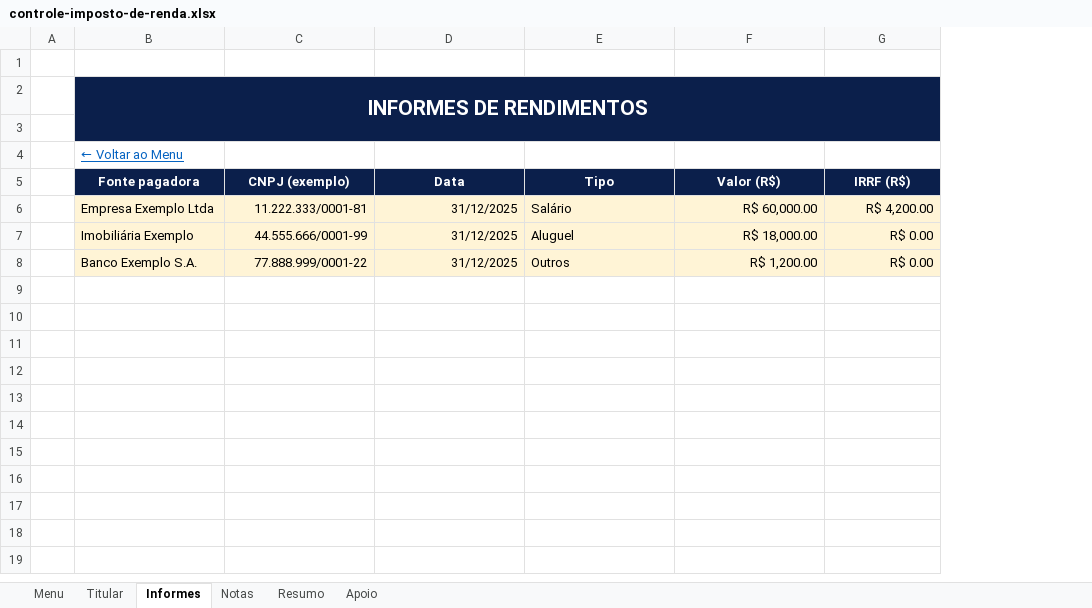
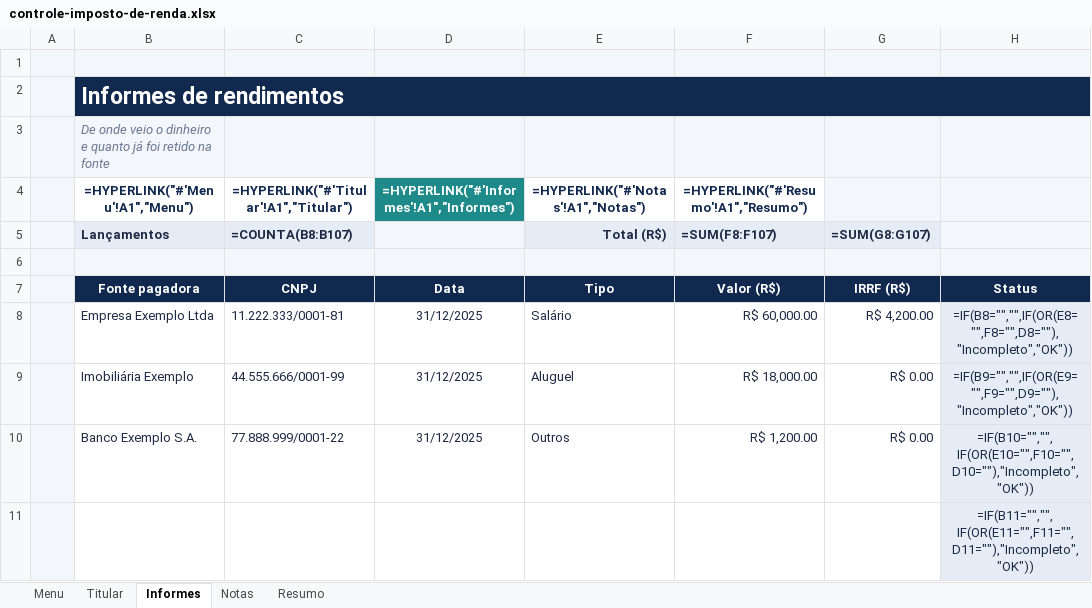
Before and after one commit to Data-Vitor/notas-bootcamp, an Excel workbook: projetos/excel/controle-imposto-de-renda/controle-imposto-de-renda.xlsx, sheet Informes, drawn as a sheet; only a part is shown; values as stored, in another font and other column widths than the file's, no borders; formulas without a stored value are shown as written; conditional formats not drawn; removed rows and columns are numbered as before the commit, all else as after; the diff covers the shown part only; the diff names each change by its address in the sheet, - before the commit and + after, or states it on an @@ line.

```diff
--- a/projetos/excel/controle-imposto-de-renda/controle-imposto-de-renda.xlsx (sheet Informes)
+++ b/projetos/excel/controle-imposto-de-renda/controle-imposto-de-renda.xlsx (sheet Informes)
@@ sheet tab hidden: Apoio @@
+column H, rows 7-10: Status | =IF(B8="","",IF(OR(E8="",F8="",D8=""),"Incompleto","OK")) | =IF(B9="","",IF(OR(E9="",F9="",D9=""),"Incompleto","OK")) | =IF(B10="","",IF(OR(E10="",F10="",D10=""),"Incompleto","OK"))
-A1:G1 fill: none
+A1:G1 fill: #F3F6FB
-A2 fill: none
+A2 fill: #F3F6FB
-B2: INFORMES DE RENDIMENTOS
+B2: Informes de rendimentos
@@ B2 text size: larger, alignment: center → left @@
-B2:G3 merged
+B2:H2 merged
-C2:G2 fill: none
+C2:G2 fill: #12294F
+row 3:  | De onde veio o dinheiro e quanto já foi retido na fonte
+row 4:  | =HYPERLINK("#'Menu'!A1","Menu") | =HYPERLINK("#'Titular'!A1","Titular") | =HYPERLINK("#'Informes'!A1","Informes") | =HYPERLINK("#'Notas'!A1","Notas") | =HYPERLINK("#'Resumo'!A1","Resumo")
+row 5:  | Lançamentos | =COUNTA(B8:B107) |  | Total (R$) | =SUM(F8:F107) | =SUM(G8:G107)
-A6:G6 fill: none
+A6:G6 fill: #F3F6FB
-row 4:  | ← Voltar ao Menu
-A7:A10 fill: none
+A7:A10 fill: #F3F6FB
-C7: CNPJ (exemplo)
+C7: CNPJ
@@ B8:G10 fill: #FFF4D6 → none, text colour: black → #1E2A44 @@
-C8:C10 alignment: right
+C8:C10 alignment: left
-D8:D10 alignment: right
+D8:D10 alignment: center
+row 11:  |  |  |  |  |  |  | =IF(B11="","",IF(OR(E11="",F11="",D11=""),"Incompleto","OK"))
```
Also changed, not shown: 96 added rows elsewhere in this sheet, sheet Notas, sheet Resumo, sheet Menu, sheet Titular, charts or pictures, 8 other files.
